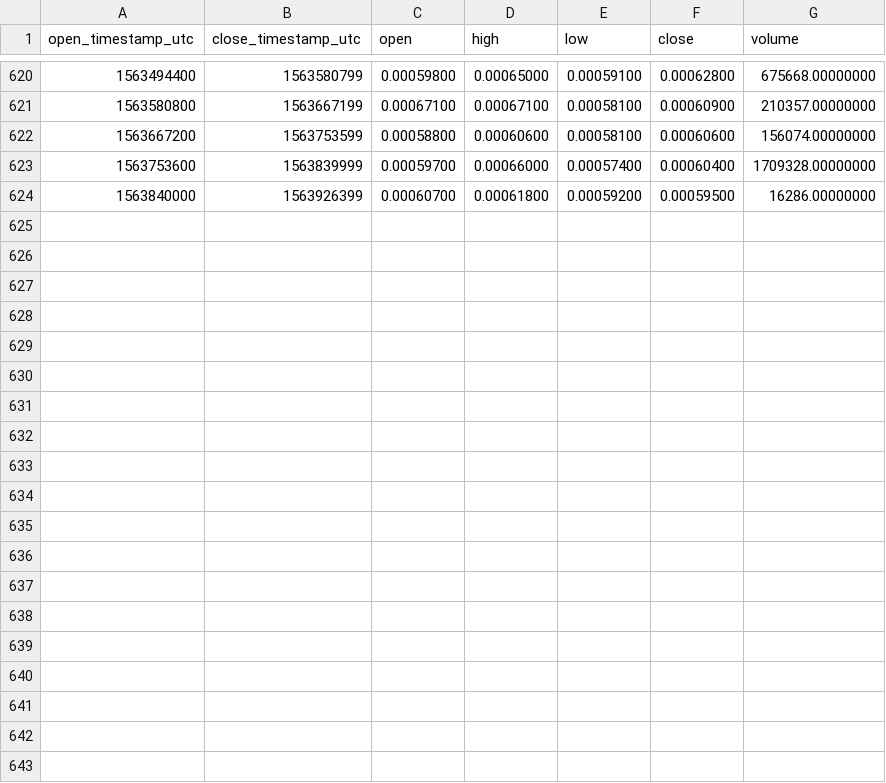
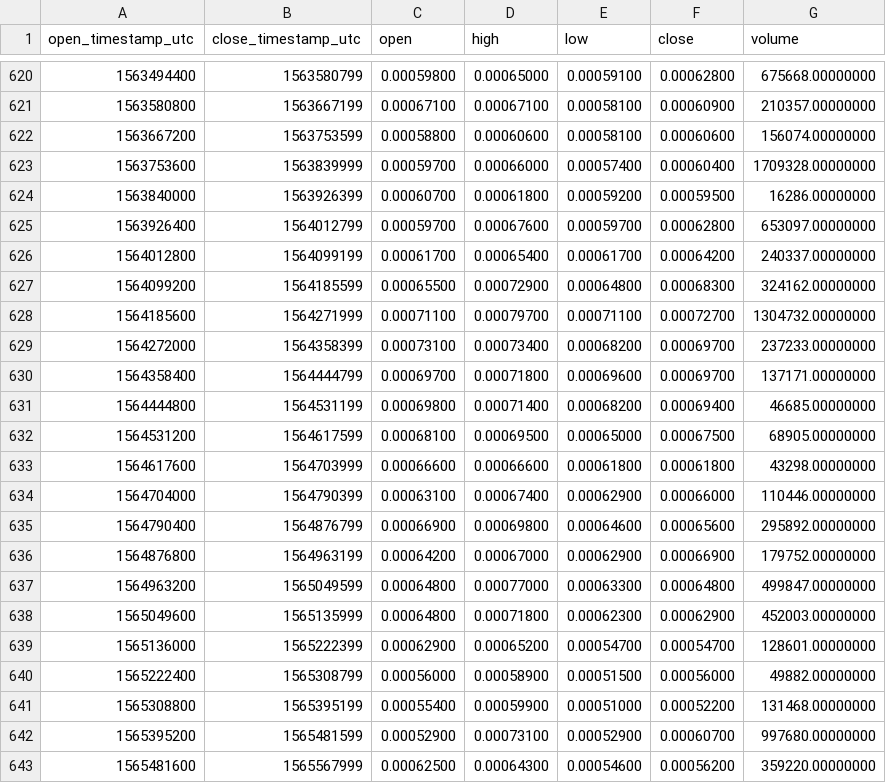
Before and after one commit to cryptobigbro/binance-RCNBNB, a CSV file: binance-RCNBNB-1d.csv, drawn as a sheet; only a part is shown, gaps mark what is left out.

Commit message:
Update OHLCV data.

```diff
--- a/binance-RCNBNB-1d.csv
+++ b/binance-RCNBNB-1d.csv
@@ -624 +624,20 @@ open_timestamp_utc,close_timestamp_utc,open,high,low,close,volume
 1563840000,1563926399,0.00060700,0.00061800,0.00059200,0.00059500,16286.00000000
+1563926400,1564012799,0.00059700,0.00067600,0.00059700,0.00062800,653097.00000000
+1564012800,1564099199,0.00061700,0.00065400,0.00061700,0.00064200,240337.00000000
+1564099200,1564185599,0.00065500,0.00072900,0.00064800,0.00068300,324162.00000000
+1564185600,1564271999,0.00071100,0.00079700,0.00071100,0.00072700,1304732.00000000
+1564272000,1564358399,0.00073100,0.00073400,0.00068200,0.00069700,237233.00000000
+1564358400,1564444799,0.00069700,0.00071800,0.00069600,0.00069700,137171.00000000
+1564444800,1564531199,0.00069800,0.00071400,0.00068200,0.00069400,46685.00000000
+1564531200,1564617599,0.00068100,0.00069500,0.00065000,0.00067500,68905.00000000
+1564617600,1564703999,0.00066600,0.00066600,0.00061800,0.00061800,43298.00000000
+1564704000,1564790399,0.00063100,0.00067400,0.00062900,0.00066000,110446.00000000
+1564790400,1564876799,0.00066900,0.00069800,0.00064600,0.00065600,295892.00000000
+1564876800,1564963199,0.00064200,0.00067000,0.00062900,0.00066900,179752.00000000
+1564963200,1565049599,0.00064800,0.00077000,0.00063300,0.00064800,499847.00000000
+1565049600,1565135999,0.00064800,0.00071800,0.00062300,0.00062900,452003.00000000
+1565136000,1565222399,0.00062900,0.00065200,0.00054700,0.00054700,128601.00000000
+1565222400,1565308799,0.00056000,0.00058900,0.00051500,0.00056000,49882.00000000
+1565308800,1565395199,0.00055400,0.00059900,0.00051000,0.00052200,131468.00000000
+1565395200,1565481599,0.00052900,0.00073100,0.00052900,0.00060700,997680.00000000
+1565481600,1565567999,0.00062500,0.00064300,0.00054600,0.00056200,359220.00000000
```
Also changed, not shown: binance-RCNBNB-1M.csv, binance-RCNBNB-1w.csv, 1 other file.
